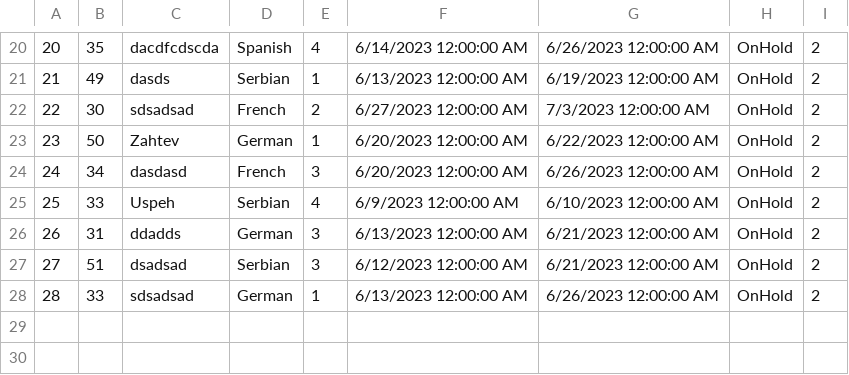
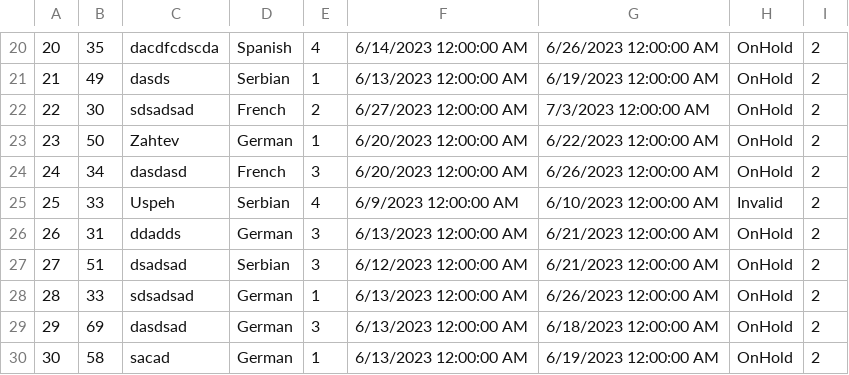
Before and after one commit to dokma11/SIMS-Project-Group-4-Team-B, a CSV file: Sims2023/Sims2023/Resources/Data/tourRequests.csv, drawn as a sheet; only a part is shown, gaps mark what is left out.

Commit message:
Displayed subtours of complex tour

```diff
--- a/Sims2023/Sims2023/Resources/Data/tourRequests.csv
+++ b/Sims2023/Sims2023/Resources/Data/tourRequests.csv
@@ -24,3 +24,3 @@
 24|34|dasdasd|French|3|6/20/2023 12:00:00 AM|6/26/2023 12:00:00 AM|OnHold|2
-25|33|Uspeh|Serbian|4|6/9/2023 12:00:00 AM|6/10/2023 12:00:00 AM|OnHold|2
+25|33|Uspeh|Serbian|4|6/9/2023 12:00:00 AM|6/10/2023 12:00:00 AM|Invalid|2
 26|31|ddadds|German|3|6/13/2023 12:00:00 AM|6/21/2023 12:00:00 AM|OnHold|2
@@ -28 +28,3 @@
 28|33|sdsadsad|German|1|6/13/2023 12:00:00 AM|6/26/2023 12:00:00 AM|OnHold|2
+29|69|dasdsad|German|3|6/13/2023 12:00:00 AM|6/18/2023 12:00:00 AM|OnHold|2
+30|58|sacad|German|1|6/13/2023 12:00:00 AM|6/19/2023 12:00:00 AM|OnHold|2
```
Also changed, not shown: Sims2023/Sims2023/Resources/Data/accommodationRenovations.csv, 10 other files.
